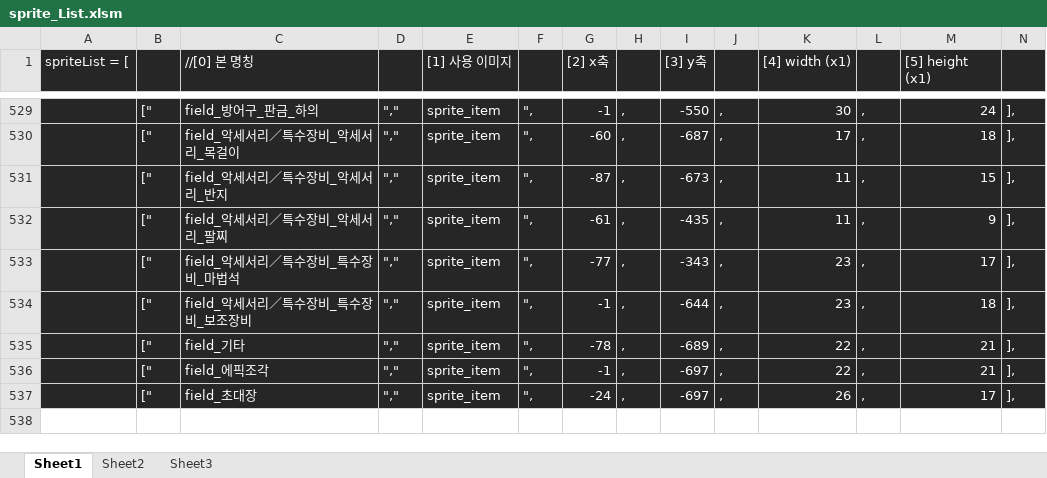
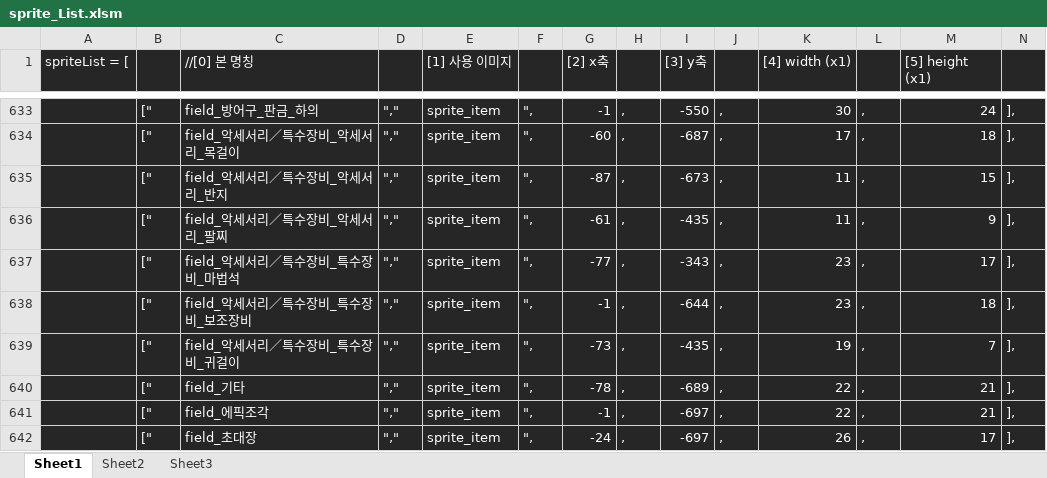
Before and after one commit to solarias/dnf, an Excel workbook: sprite/sprite_List.xlsm, sheet Sheet1, drawn as a sheet; only a part is shown, gaps mark what is left out; values as stored, in another font and other column widths than the file's, no borders; the diff covers the shown part only; the diff names each change by its address in the sheet, - before the commit and + after, or states it on an @@ line.

```diff
--- a/sprite/sprite_List.xlsm (sheet Sheet1)
+++ b/sprite/sprite_List.xlsm (sheet Sheet1)
+row 639:  | [" | field_악세서리／특수장비_특수장비_귀걸이 | "," | sprite_item | ", | -73 | , | -435 | , | 19 | , | 7 | ],
```
Also changed, not shown: 104 added rows elsewhere in this sheet, js/hell_itemList.xlsm, 21 other files.
